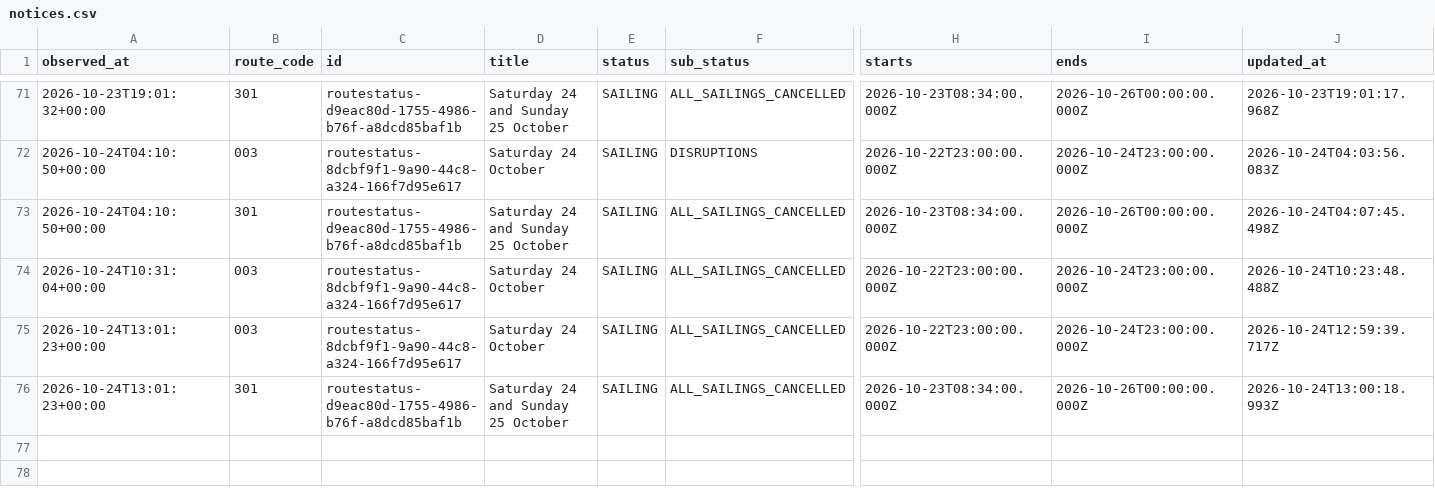
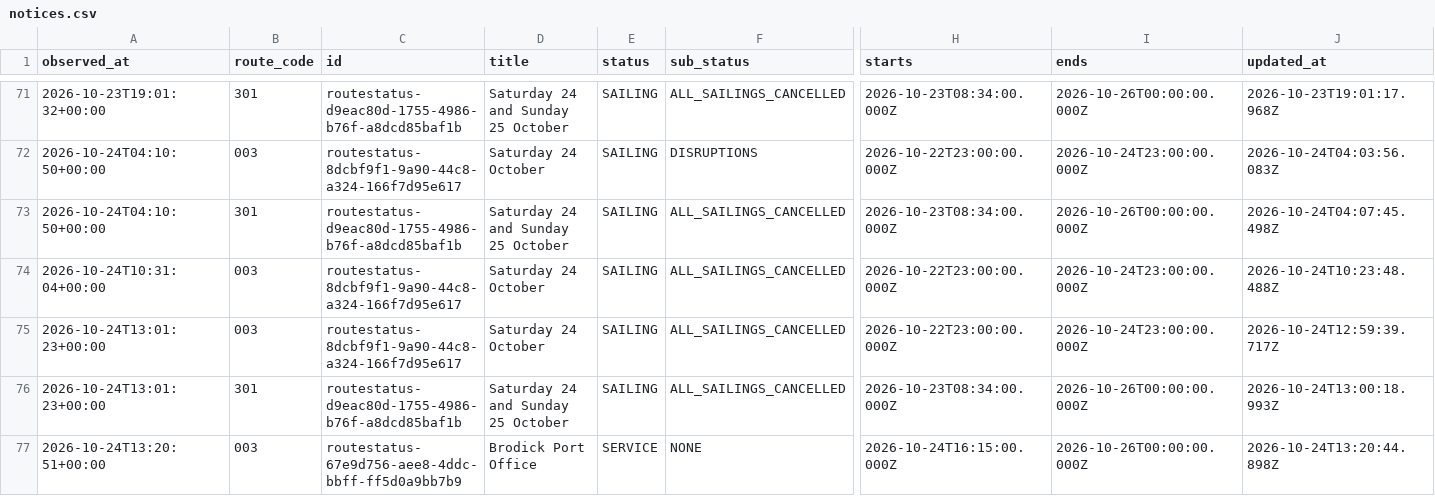
Before and after one commit to SamKelsey/ferry-predictor, a CSV file: notices.csv, drawn as a sheet; only a part is shown, gaps mark what is left out; rows hold the shown columns only; the diff names each change by its address in the sheet, - before the commit and + after, or states it on an @@ line.

```diff
--- a/notices.csv
+++ b/notices.csv
+row 77: 2026-10-24T13:20:51+00:00 | 003 | routestatus-67e9d756-aee8-4ddc-bbff-ff5d0a9bb7b9 | Brodick Port Office | SERVICE | NONE | 2026-10-24T16:15:00.000Z | 2026-10-26T00:00:00.000Z | 2026-10-24T13:20:44.898Z
```
